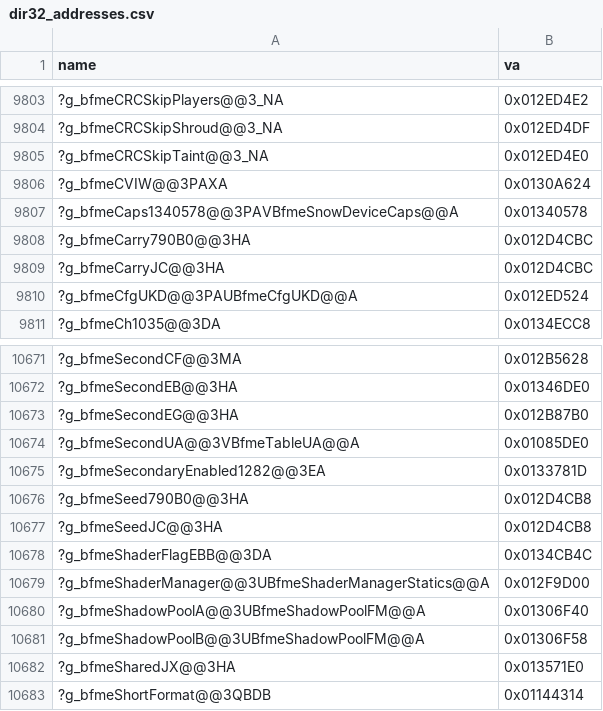
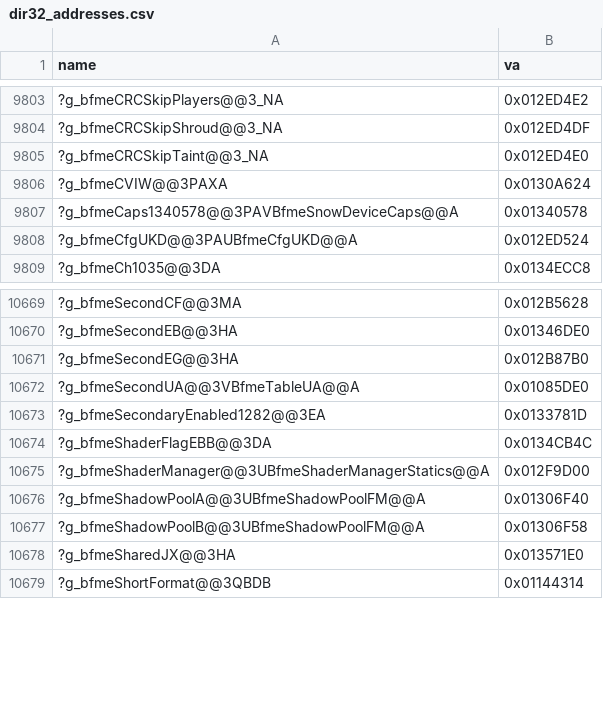
Before and after one commit to McMickey93/Open-BFME-1, a CSV file: targets/game/reverse/dir32_addresses.csv, drawn as a sheet; only a part is shown, gaps mark what is left out.

```diff
--- a/targets/game/reverse/dir32_addresses.csv
+++ b/targets/game/reverse/dir32_addresses.csv
@@ -9807,4 +9807,2 @@ name,va
 ?g_bfmeCaps1340578@@3PAVBfmeSnowDeviceCaps@@A,0x01340578
-?g_bfmeCarry790B0@@3HA,0x012D4CBC
-?g_bfmeCarryJC@@3HA,0x012D4CBC
 ?g_bfmeCfgUKD@@3PAUBfmeCfgUKD@@A,0x012ED524
@@ -10675,4 +10673,2 @@ name,va
 ?g_bfmeSecondaryEnabled1282@@3EA,0x0133781D
-?g_bfmeSeed790B0@@3HA,0x012D4CB8
-?g_bfmeSeedJC@@3HA,0x012D4CB8
 ?g_bfmeShaderFlagEBB@@3DA,0x0134CB4C
```
Also changed, not shown: targets/game/reverse/body_guard_baseline.csv, 3 other files.
